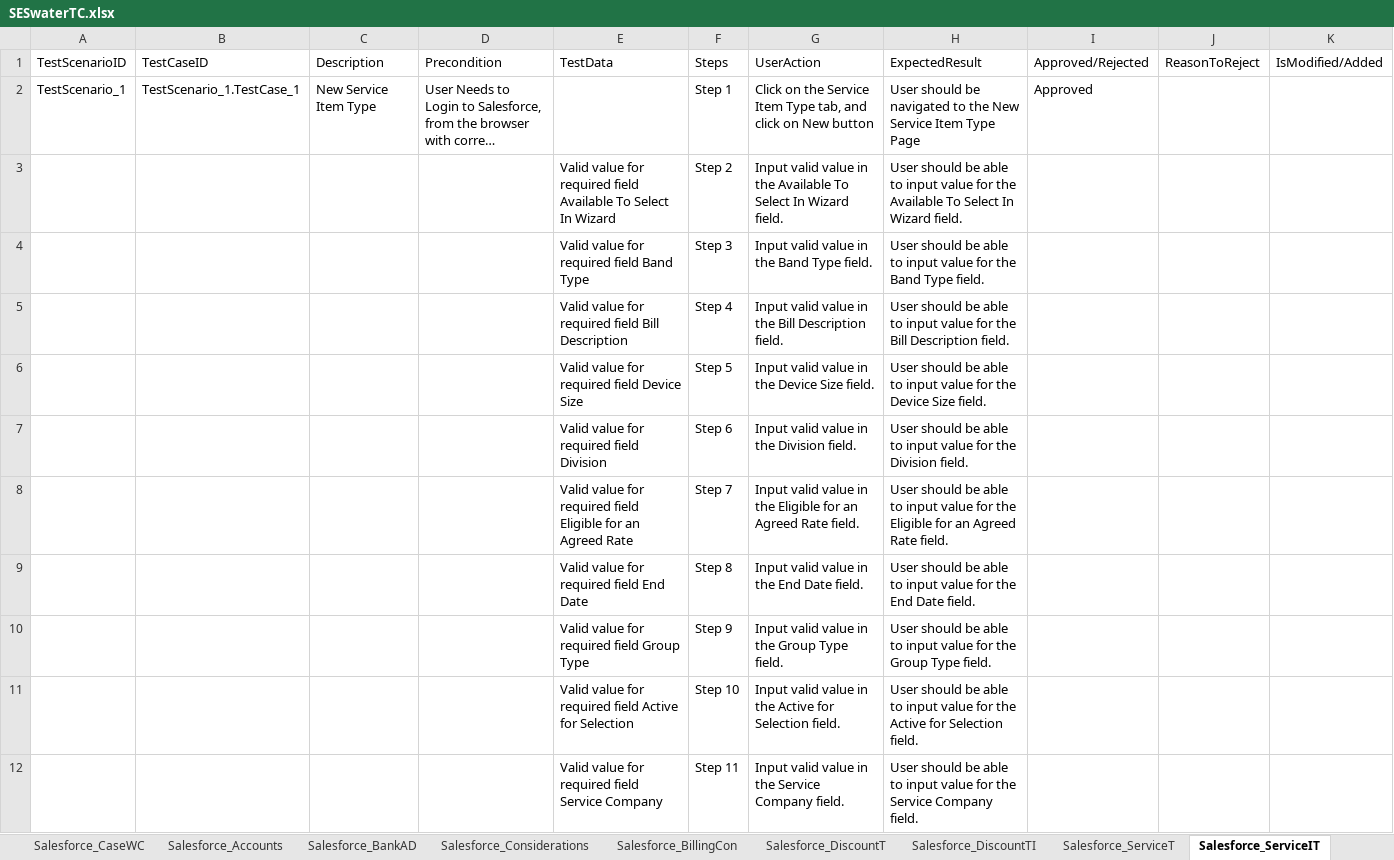
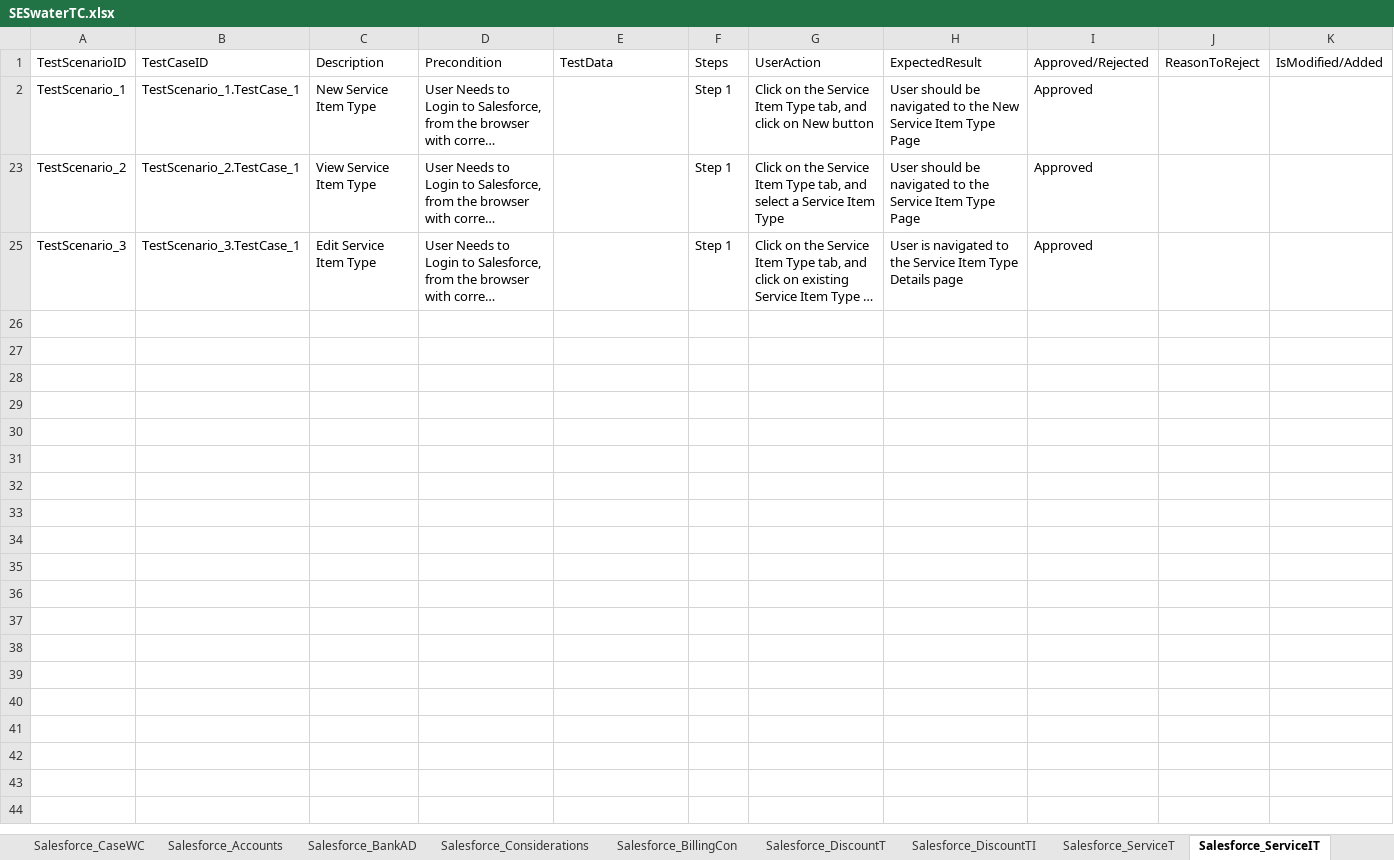
Before and after one commit to ShaikMohamedIrfan/NewSeswaterProject, an Excel workbook: SESwaterTC.xlsx, sheet Salesforce_ServiceIT, drawn as a sheet; only a part is shown; the shorter side is filled out with more unchanged rows; long unchanged cells end in …; values as stored, in another font and other column widths than the file's, no borders; table styles not drawn; the diff covers the shown part only; the diff names each change by its address in the sheet, - before the commit and + after, or states it on an @@ line.

```diff
--- a/SESwaterTC.xlsx (sheet Salesforce_ServiceIT)
+++ b/SESwaterTC.xlsx (sheet Salesforce_ServiceIT)
@@ row 3 hidden:  |  |  |  | Valid value for required field Available To Select In Wizard | Step 2 | Input valid value in the Available To Select In Wizard field. | User should be able to input value for the Available To Select In Wizard field. @@
@@ row 4 hidden:  |  |  |  | Valid value for required field Band Type | Step 3 | Input valid value in the Band Type field. | User should be able to input value for the Band Type field. @@
@@ row 5 hidden:  |  |  |  | Valid value for required field Bill Description | Step 4 | Input valid value in the Bill Description field. | User should be able to input value for the Bill Description field. @@
@@ row 6 hidden:  |  |  |  | Valid value for required field Device Size | Step 5 | Input valid value in the Device Size field. | User should be able to input value for the Device Size field. @@
@@ row 7 hidden:  |  |  |  | Valid value for required field Division | Step 6 | Input valid value in the Division field. | User should be able to input value for the Division field. @@
@@ row 8 hidden:  |  |  |  | Valid value for required field Eligible for an Agreed Rate | Step 7 | Input valid value in the Eligible for an Agreed Rate field. | User should be able to input value for the Eligible for an Agreed Rate field. @@
@@ row 9 hidden:  |  |  |  | Valid value for required field End Date | Step 8 | Input valid value in the End Date field. | User should be able to input value for the End Date field. @@
@@ row 10 hidden:  |  |  |  | Valid value for required field Group Type | Step 9 | Input valid value in the Group Type field. | User should be able to input value for the Group Type field. @@
@@ row 11 hidden:  |  |  |  | Valid value for required field Active for Selection | Step 10 | Input valid value in the Active for Selection field. | User should be able to input value for the Active for Selection field. @@
@@ row 12 hidden:  |  |  |  | Valid value for required field Service Company | Step 11 | Input valid value in the Service Company field. | User should be able to input value for the Service Company field. @@
```
Also changed, not shown: 31 hidden or unhidden rows elsewhere in this sheet, sheet Salesforce_ServiceIF, sheet Salesforce_Accounts, sheet Salesforce_AvlblSrvc, sheet Salesforce_DiscountT, sheet Salesforce_CaseWC, sheet Salesforce_Considerations, 25 more sheets.
